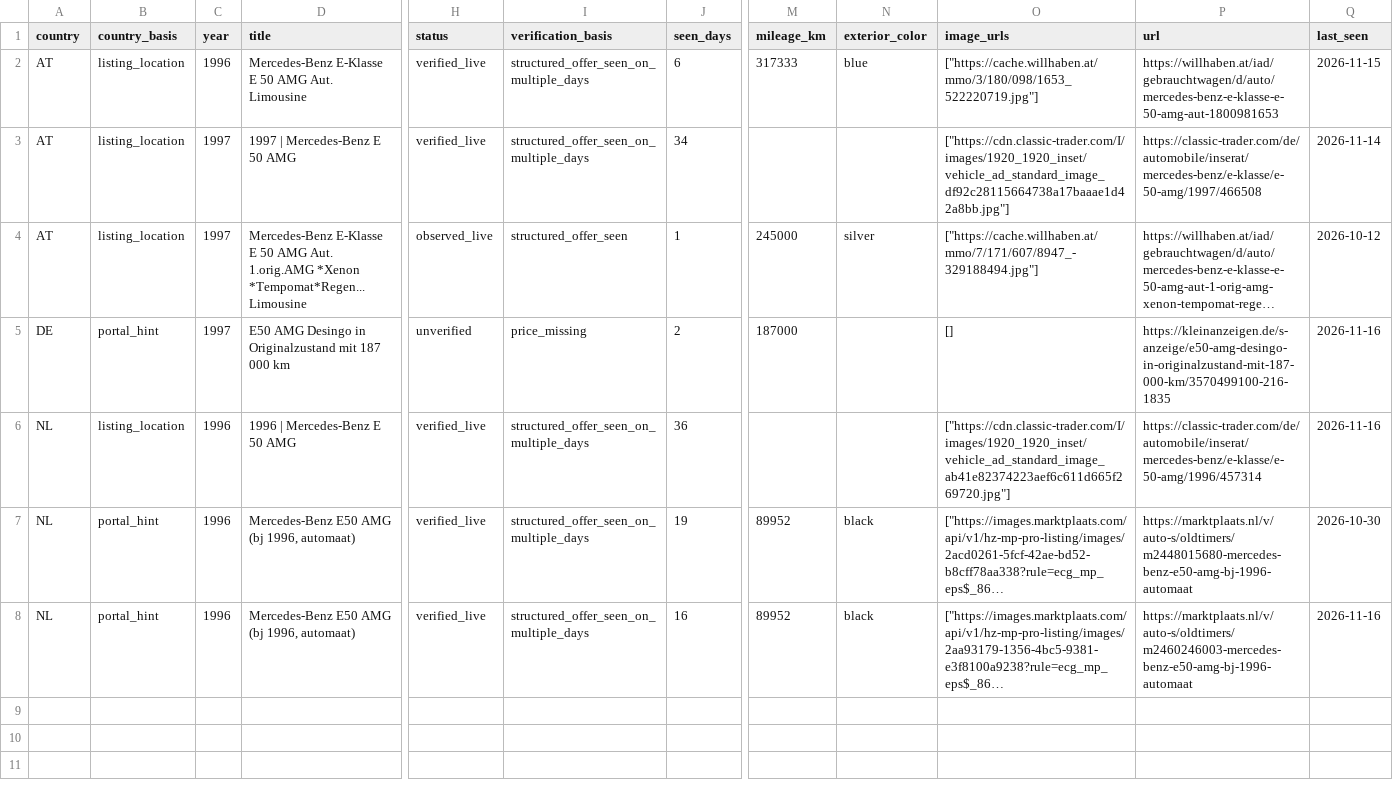
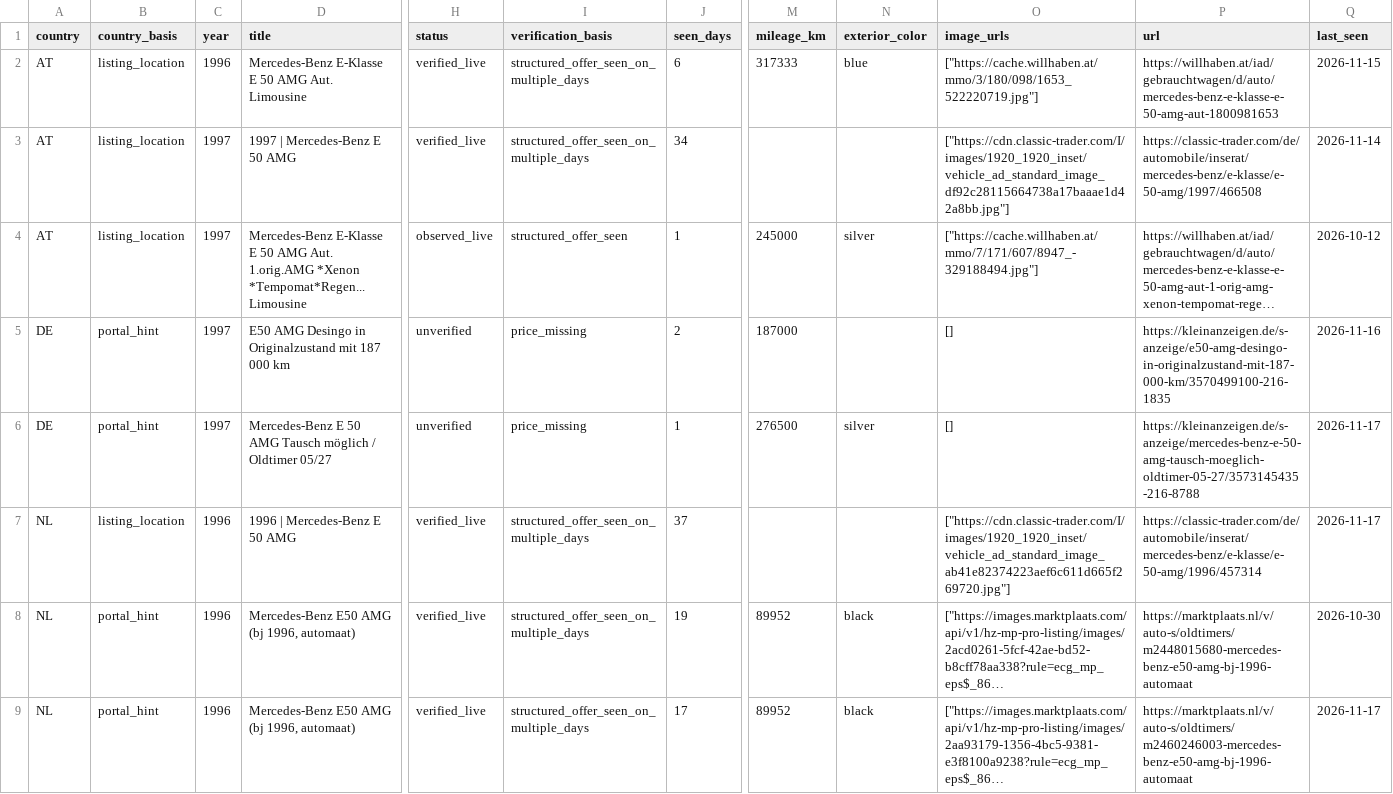
Before and after one commit to meinkleinerkleingarten-cpu/mercedes-e50-amg-monitor, a CSV file: e50_amg_bot/candidates.csv, drawn as a sheet; only a part is shown, gaps mark what is left out; long unchanged cells end in …; addresses are those after the commit; rows hold the shown columns only; the diff names each change by its address in the sheet, - before the commit and + after, or states it on an @@ line.

```diff
--- a/e50_amg_bot/candidates.csv
+++ b/e50_amg_bot/candidates.csv
+row 6: DE | portal_hint | 1997 | Mercedes-Benz E 50 AMG Tausch möglich / Oldtimer 05/27 | unverified | price_missing | 1 | 276500 | silver | [] | https://kleinanzeigen.de/s-anzeige/mercedes-benz-e-50-amg-tausch-moeglich-oldtimer-05-27/3573145435-216-8788 | 2026-11-17
-J7 (seen_days): 36
+J7 (seen_days): 37
-Q7 (last_seen): 2026-11-16
+Q7 (last_seen): 2026-11-17
-J9 (seen_days): 16
+J9 (seen_days): 17
-Q9 (last_seen): 2026-11-16
+Q9 (last_seen): 2026-11-17
```
Also changed, not shown: 2 other files.
